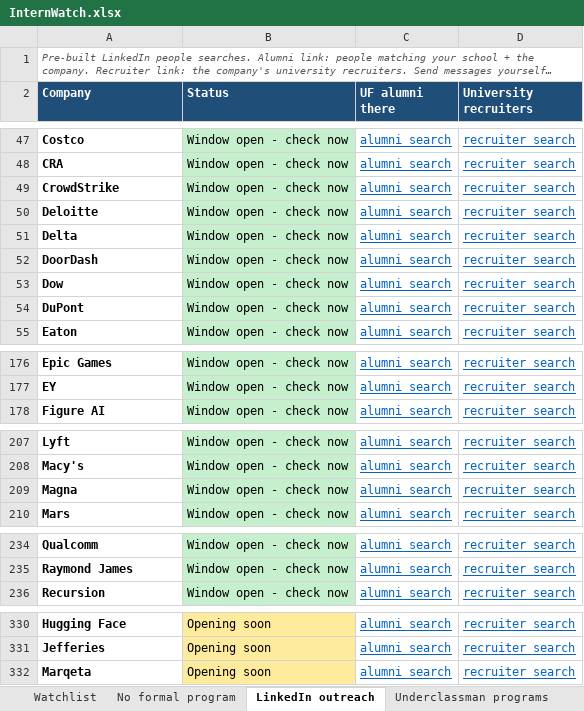
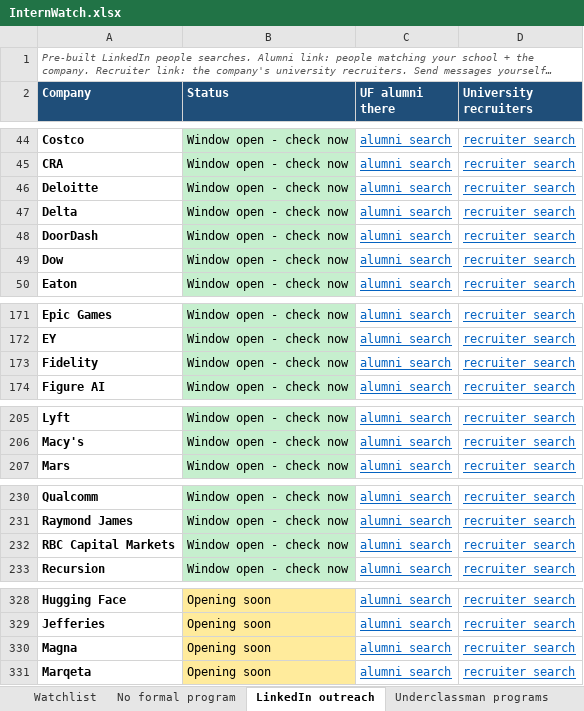
Before and after one commit to pranavrevuri/intern-watch, an Excel workbook: InternWatch.xlsx, sheet LinkedIn outreach, drawn as a sheet; only a part is shown, gaps mark what is left out; long unchanged cells end in …; values as stored, in another font and other column widths than the file's, no borders; removed rows and columns are numbered as before the commit, all else as after; the diff covers the shown part only; the diff names each change by its address in the sheet, - before the commit and + after, or states it on an @@ line.

```diff
--- a/InternWatch.xlsx (sheet LinkedIn outreach)
+++ b/InternWatch.xlsx (sheet LinkedIn outreach)
-row 49: CrowdStrike | Window open - check now | alumni search | recruiter search
@@ row 54 moved to row 165: DuPont @@
+row 173: Fidelity | Window open - check now | alumni search | recruiter search
-row 209: Magna | Window open - check now | alumni search | recruiter search
+row 232: RBC Capital Markets | Window open - check now | alumni search | recruiter search
+row 330: Magna | Opening soon | alumni search | recruiter search
```
Also changed, not shown: 3 added rows, 4 removed rows and 6 moved rows elsewhere in this sheet, sheet Watchlist, sheet Underclassman programs, 1 other file.
